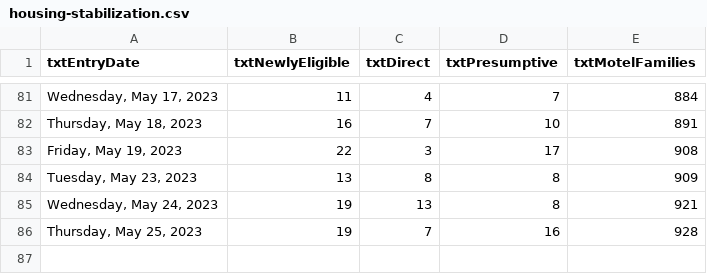
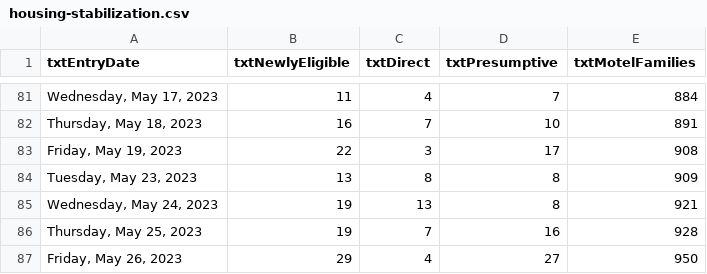
Before and after one commit to BostonGlobe/nr-scraper-housing-stabiliation-data, a CSV file: data/housing-stabilization.csv, drawn as a sheet; only a part is shown, gaps mark what is left out; the diff names each change by its address in the sheet, - before the commit and + after, or states it on an @@ line.

```diff
--- a/data/housing-stabilization.csv
+++ b/data/housing-stabilization.csv
+row 87: Friday, May 26, 2023 | 29 | 4 | 27 | 950
```
